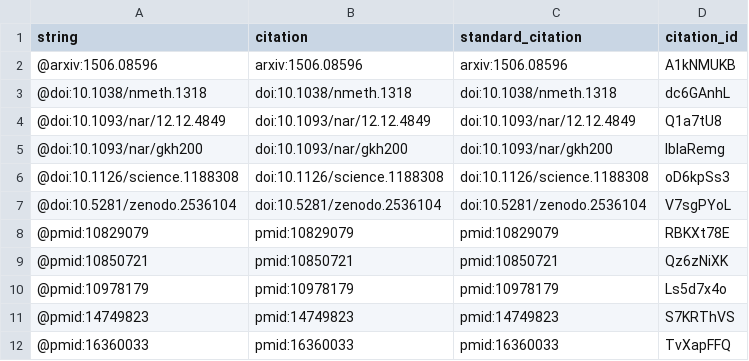
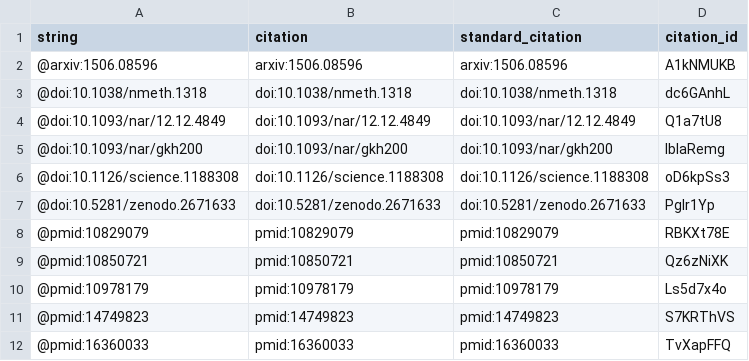
Before and after one commit to zach-hensel/low-noise-manuscript, a TSV file: citations.tsv, drawn as a sheet; only a part is shown.

```diff
--- a/citations.tsv
+++ b/citations.tsv
@@ -6,3 +6,3 @@ string	citation	standard_citation	citation_id
 @doi:10.1126/science.1188308	doi:10.1126/science.1188308	doi:10.1126/science.1188308	oD6kpSs3
-@doi:10.5281/zenodo.2536104	doi:10.5281/zenodo.2536104	doi:10.5281/zenodo.2536104	V7sgPYoL
+@doi:10.5281/zenodo.2671633	doi:10.5281/zenodo.2671633	doi:10.5281/zenodo.2671633	PgIr1Yp
 @pmid:10829079	pmid:10829079	pmid:10829079	RBKXt78E
```
Also changed, not shown: 6 other files.
